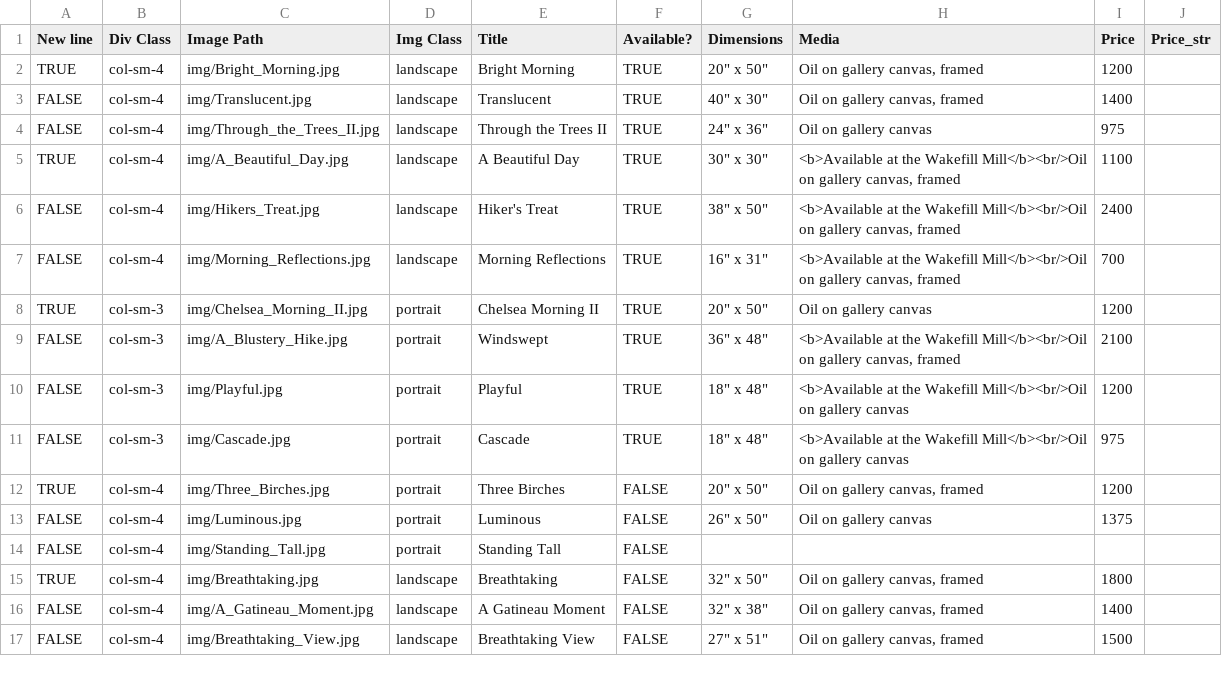
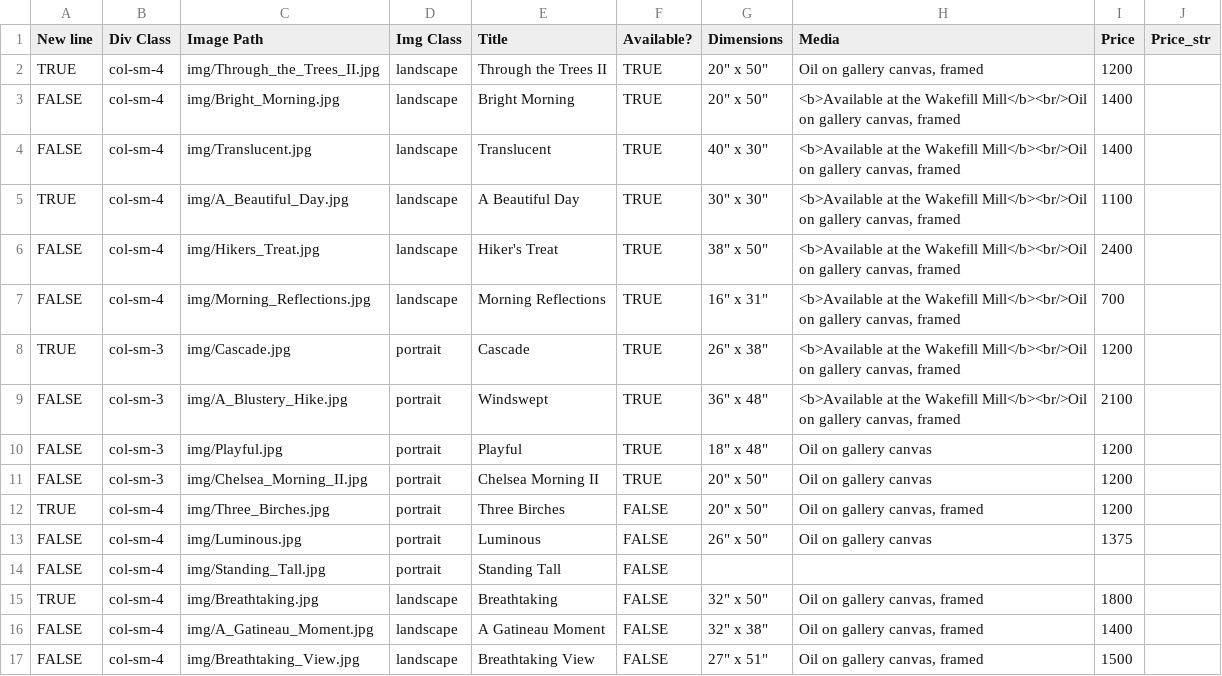
Before and after one commit to BYachnin/linayachninsite, a CSV file: paintings/landscapes_oils.csv, drawn as a sheet; only a part is shown.

```diff
--- a/paintings/landscapes_oils.csv
+++ b/paintings/landscapes_oils.csv
@@ -1,5 +1,5 @@
 New line,Div Class,Image Path,Img Class,Title,Available?,Dimensions,Media,Price,Price_str
-TRUE,col-sm-4,img/Bright_Morning.jpg,landscape,Bright Morning,TRUE,"20"" x 50""","Oil on gallery canvas, framed",1200,
-FALSE,col-sm-4,img/Translucent.jpg,landscape,Translucent,TRUE,"40"" x 30""","Oil on gallery canvas, framed",1400,
-FALSE,col-sm-4,img/Through_the_Trees_II.jpg,landscape,Through the Trees II,TRUE,"24"" x 36""",Oil on gallery canvas,975,
+TRUE,col-sm-4,img/Through_the_Trees_II.jpg,landscape,Through the Trees II,TRUE,"20"" x 50""","Oil on gallery canvas, framed",1200,
+FALSE,col-sm-4,img/Bright_Morning.jpg,landscape,Bright Morning,TRUE,"20"" x 50""","<b>Available at the Wakefill Mill</b><br/>Oil on gallery canvas, framed",1400,
+FALSE,col-sm-4,img/Translucent.jpg,landscape,Translucent,TRUE,"40"" x 30""","<b>Available at the Wakefill Mill</b><br/>Oil on gallery canvas, framed",1400,
 TRUE,col-sm-4,img/A_Beautiful_Day.jpg,landscape,A Beautiful Day,TRUE,"30"" x 30""","<b>Available at the Wakefill Mill</b><br/>Oil on gallery canvas, framed",1100,
@@ -7,6 +7,6 @@ FALSE,col-sm-4,img/Hikers_Treat.jpg,landscape,Hiker's Treat,TRUE,"38"" x 50""","
 FALSE,col-sm-4,img/Morning_Reflections.jpg,landscape,Morning Reflections,TRUE,"16"" x 31""","<b>Available at the Wakefill Mill</b><br/>Oil on gallery canvas, framed",700,
-TRUE,col-sm-3,img/Chelsea_Morning_II.jpg,portrait,Chelsea Morning II,TRUE,"20"" x 50""",Oil on gallery canvas,1200,
+TRUE,col-sm-3,img/Cascade.jpg,portrait,Cascade,TRUE,"26"" x 38""","<b>Available at the Wakefill Mill</b><br/>Oil on gallery canvas, framed",1200,
 FALSE,col-sm-3,img/A_Blustery_Hike.jpg,portrait,Windswept,TRUE,"36"" x 48""","<b>Available at the Wakefill Mill</b><br/>Oil on gallery canvas, framed",2100,
-FALSE,col-sm-3,img/Playful.jpg,portrait,Playful,TRUE,"18"" x 48""",<b>Available at the Wakefill Mill</b><br/>Oil on gallery canvas,1200,
-FALSE,col-sm-3,img/Cascade.jpg,portrait,Cascade,TRUE,"18"" x 48""",<b>Available at the Wakefill Mill</b><br/>Oil on gallery canvas,975,
+FALSE,col-sm-3,img/Playful.jpg,portrait,Playful,TRUE,"18"" x 48""",Oil on gallery canvas,1200,
+FALSE,col-sm-3,img/Chelsea_Morning_II.jpg,portrait,Chelsea Morning II,TRUE,"20"" x 50""",Oil on gallery canvas,1200,
 TRUE,col-sm-4,img/Three_Birches.jpg,portrait,Three Birches,FALSE,"20"" x 50""","Oil on gallery canvas, framed",1200,
```
Also changed, not shown: paintings/available_oils.csv, paintings/available_watercolours.csv, 1 other file.
